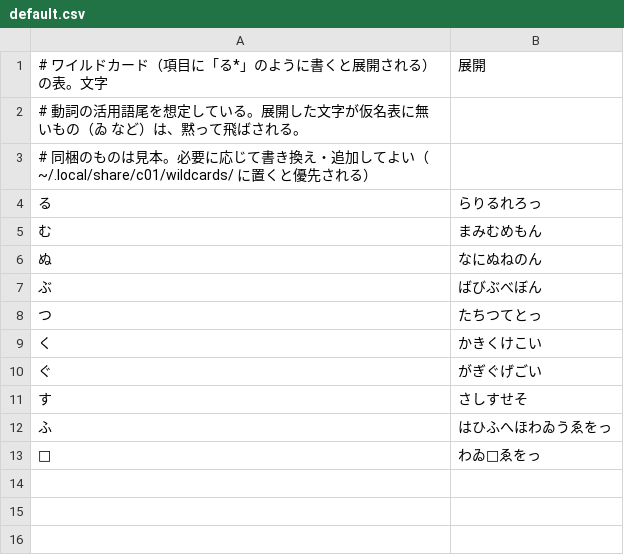
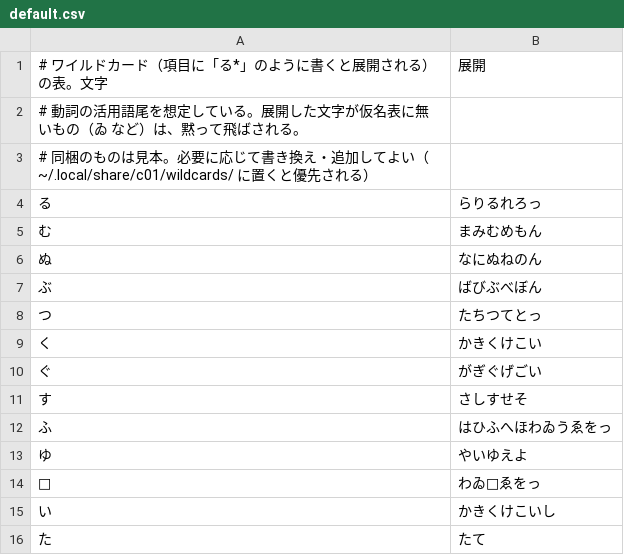
Before and after one commit to NiiiNonno/c01, a CSV file: c01/data/wildcards/default.csv, drawn as a sheet.

```diff
--- a/c01/data/wildcards/default.csv
+++ b/c01/data/wildcards/default.csv
@@ -12,2 +12,5 @@
 ふ,はひふへほわゐうゑをっ
+ゆ,やいゆえよ
 𛄟,わゐ𛄟ゑをっ
+い,かきくけこいし
+た,たて
```
Also changed, not shown: 3 other files.
